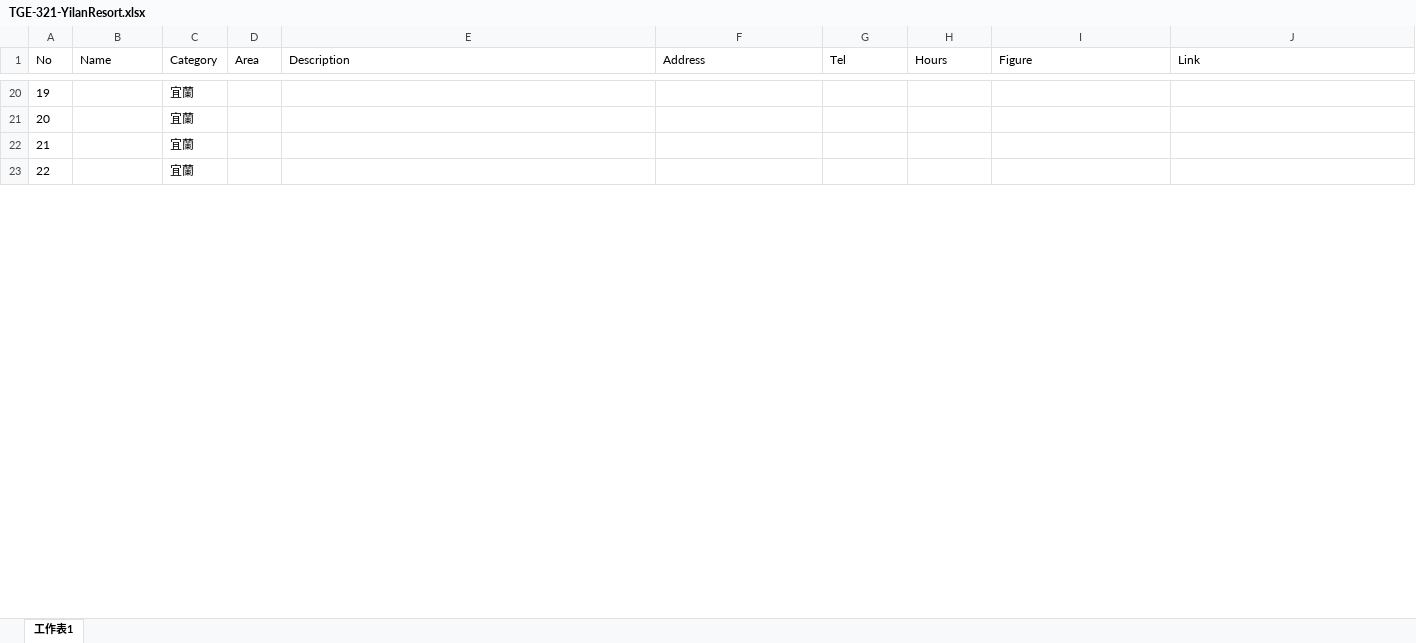
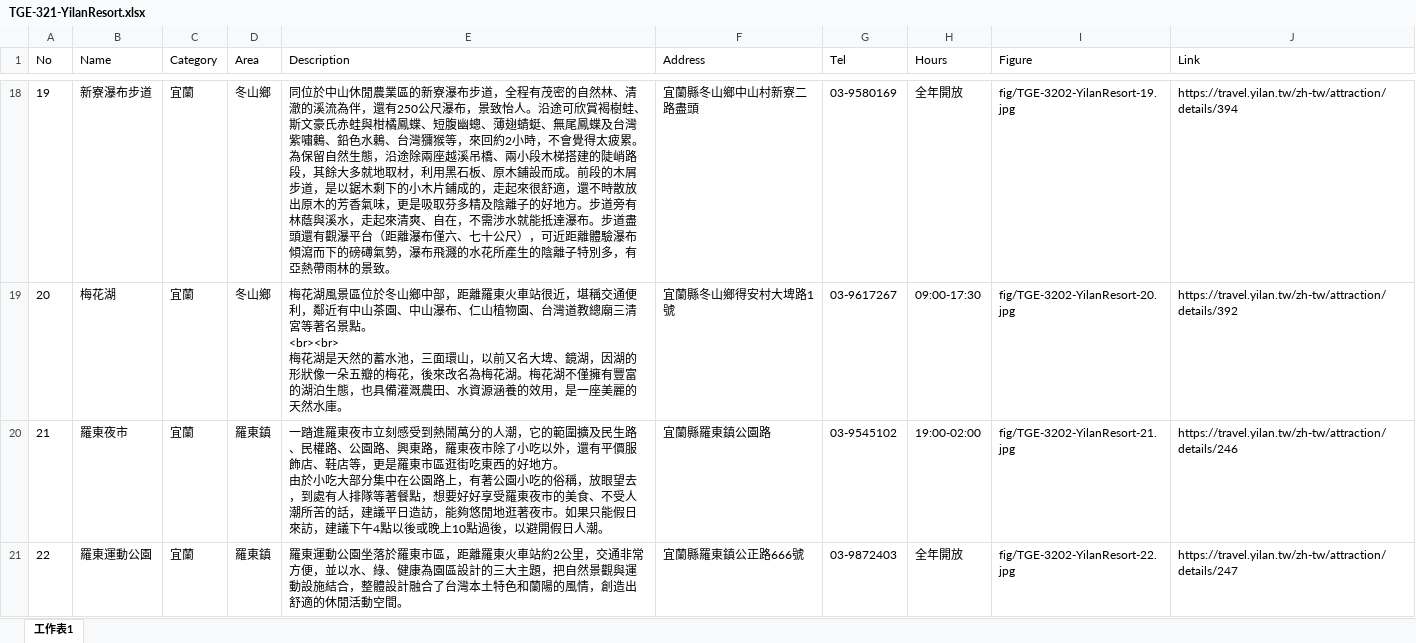
Before and after one commit to TCWang/TravelGuide-EastCoast, an Excel workbook: file/TGE-321-YilanResort.xlsx, sheet 工作表1, drawn as a sheet; only a part is shown, gaps mark what is left out; values as stored, in another font and other column widths than the file's, no borders; addresses are those after the commit; ↵ is a line break in a cell; the diff covers the shown part only; the diff names each change by its address in the sheet, - before the commit and + after, or states it on an @@ line.

```diff
--- a/file/TGE-321-YilanResort.xlsx (sheet 工作表1)
+++ b/file/TGE-321-YilanResort.xlsx (sheet 工作表1)
-B18 (Name): (empty)
+B18 (Name): 新寮瀑布步道
-D18:D19 (Area): (empty)
+D18:D19 (Area): 冬山鄉
-E18 (Description): (empty)
+E18 (Description): 同位於中山休閒農業區的新寮瀑布步道，全程有茂密的自然林、清澈的溪流為伴，還有250公尺瀑布，景致怡人。沿途可欣賞褐樹蛙、斯文豪氏赤蛙與柑橘鳳蝶、短腹幽蟌、薄翅蜻蜓、無尾鳳蝶及台灣紫嘯鶇、鉛色水鶇、台灣獼猴等，來回約2小時，不會覺得太疲累。 為保留自然生態，沿途除兩座越溪吊橋、兩小段木梯搭建的陡峭路段，其餘大多就地取材，利用黑石板、原木鋪設而成。前段的木屑步道，是以鋸木剩下的小木片鋪成的，走起來很舒適，還不時散放出原木的芳香氣味，更是吸取芬多精及陰離子的好地方。步道旁有林蔭與溪水，走起來清爽、自在，不需涉水就能抵達瀑布。步道盡頭還有觀瀑平台（距離瀑布僅六、七十公尺），可近距離體驗瀑布傾瀉而下的磅礡氣勢，瀑布飛濺的水花所產生的陰離子特別多，有亞熱帶雨林的景致。
-F18 (Address): (empty)
+F18 (Address): 宜蘭縣冬山鄉中山村新寮二路盡頭
-G18 (Tel): (empty)
+G18 (Tel): 03-9580169
-H18 (Hours): (empty)
+H18 (Hours): 全年開放
-I18 (Figure): (empty)
+I18 (Figure): fig/TGE-3202-YilanResort-19.jpg
-J18 (Link): (empty)
+J18 (Link): https://travel.yilan.tw/zh-tw/attraction/details/394
-B19 (Name): (empty)
+B19 (Name): 梅花湖
-E19 (Description): (empty)
+E19 (Description): 梅花湖風景區位於冬山鄉中部，距離羅東火車站很近，堪稱交通便利，鄰近有中山茶園、中山瀑布、仁山植物園、台灣道教總廟三清宮等著名景點。 ↵ <br><br> ↵ 梅花湖是天然的蓄水池，三面環山，以前又名大埤、鏡湖，因湖的形狀像一朵五瓣的梅花，後來改名為梅花湖。梅花湖不僅擁有豐富的湖泊生態，也具備灌溉農田、水資源涵養的效用，是一座美麗的天然水庫。
-F19 (Address): (empty)
+F19 (Address): 宜蘭縣冬山鄉得安村大埤路1號
-G19 (Tel): (empty)
+G19 (Tel): 03-9617267
-H19 (Hours): (empty)
+H19 (Hours): 09:00-17:30
-I19 (Figure): (empty)
+I19 (Figure): fig/TGE-3202-YilanResort-20.jpg
-J19 (Link): (empty)
+J19 (Link): https://travel.yilan.tw/zh-tw/attraction/details/392
-B20 (Name): (empty)
+B20 (Name): 羅東夜市
-D20:D21 (Area): (empty)
+D20:D21 (Area): 羅東鎮
-E20 (Description): (empty)
+E20 (Description): 一踏進羅東夜市立刻感受到熱鬧萬分的人潮，它的範圍擴及民生路、民權路、公園路、興東路，羅東夜市除了小吃以外，還有平價服飾店、鞋店等，更是羅東市區逛街吃東西的好地方。 ↵ 由於小吃大部分集中在公園路上，有著公園小吃的俗稱，放眼望去，到處有人排隊等著餐點，想要好好享受羅東夜市的美食、不受人潮所苦的話，建議平日造訪，能夠悠閒地逛著夜市。如果只能假日來訪，建議下午4點以後或晚上10點過後，以避開假日人潮。
-F20 (Address): (empty)
+F20 (Address): 宜蘭縣羅東鎮公園路
-G20 (Tel): (empty)
+G20 (Tel): 03-9545102
-H20 (Hours): (empty)
+H20 (Hours): 19:00-02:00
-I20 (Figure): (empty)
+I20 (Figure): fig/TGE-3202-YilanResort-21.jpg
-J20 (Link): (empty)
+J20 (Link): https://travel.yilan.tw/zh-tw/attraction/details/246
-B21 (Name): (empty)
+B21 (Name): 羅東運動公園
-E21 (Description): (empty)
+E21 (Description): 羅東運動公園坐落於羅東市區，距離羅東火車站約2公里，交通非常方便，並以水、綠、健康為園區設計的三大主題，把自然景觀與運動設施結合，整體設計融合了台灣本土特色和蘭陽的風情，創造出舒適的休閒活動空間。
-F21 (Address): (empty)
+F21 (Address): 宜蘭縣羅東鎮公正路666號
-G21 (Tel): (empty)
+G21 (Tel): 03-9872403
-H21 (Hours): (empty)
+H21 (Hours): 全年開放
-I21 (Figure): (empty)
+I21 (Figure): fig/TGE-3202-YilanResort-22.jpg
-J21 (Link): (empty)
+J21 (Link): https://travel.yilan.tw/zh-tw/attraction/details/247
```
Also changed, not shown: 1 added row, 4 removed rows and 153 edited cells elsewhere in this sheet, 28 other files.
